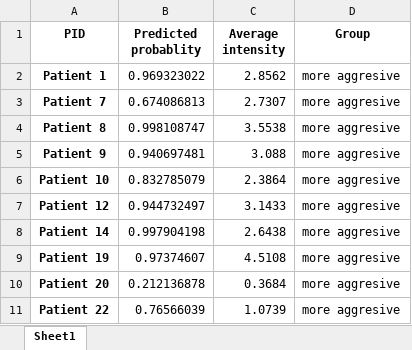
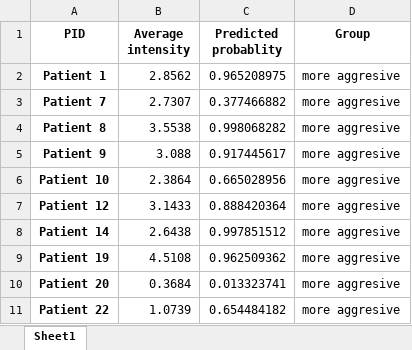
Before and after one commit to shenwanxiang/TASSAY, an Excel workbook: 导出logistics回归-2mer.xlsx, sheet Sheet1, drawn as a sheet; only a part is shown; values as stored, in another font and other column widths than the file's, no borders; removed rows and columns are numbered as before the commit, all else as after; the diff names each change by its address in the sheet, - before the commit and + after, or states it on an @@ line.

```diff
--- a/导出logistics回归-2mer.xlsx (sheet Sheet1)
+++ b/导出logistics回归-2mer.xlsx (sheet Sheet1)
-column B (Predicted probablity), rows 2-11: 0.969323022 | 0.674086813 | 0.998108747 | 0.940697481 | 0.832785079 | 0.944732497 | 0.997904198 | 0.97374607 | 0.212136878 | 0.76566039
+column C (Predicted probablity), rows 2-11: 0.965208975 | 0.377466882 | 0.998068282 | 0.917445617 | 0.665028956 | 0.888420364 | 0.997851512 | 0.962509362 | 0.013323741 | 0.654484182
```
Also changed, not shown: Book3.xlsx, PCA.xlsx, 37 other files.
